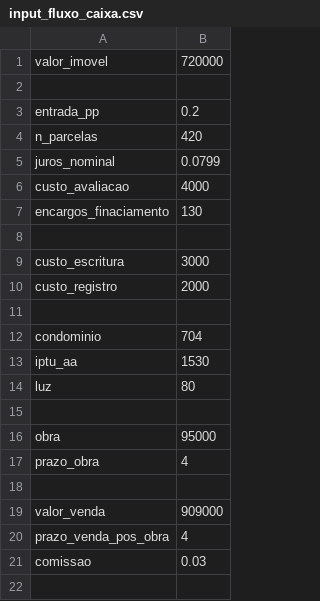
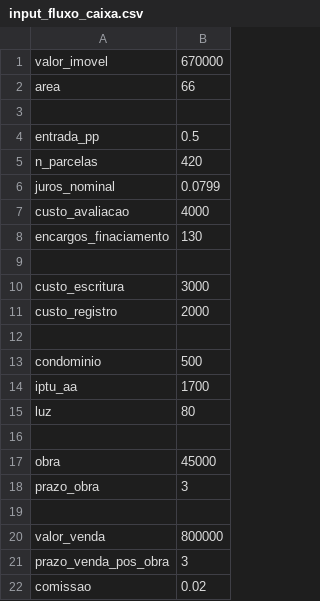
Before and after one commit to nobru01/imoveis, a CSV file: input_fluxo_caixa.csv, drawn as a sheet.

Commit message:
Adiciona area e csv de output

```diff
--- a/input_fluxo_caixa.csv
+++ b/input_fluxo_caixa.csv
@@ -1,4 +1,5 @@
-valor_imovel,720000
+valor_imovel,670000
+area,66
 
-entrada_pp,0.2
+entrada_pp,0.5
 n_parcelas,420
@@ -11,11 +12,11 @@ custo_registro,2000
 
-condominio,704
-iptu_aa,1530
+condominio,500
+iptu_aa,1700
 luz,80
 
-obra,95000
-prazo_obra,4
+obra,45000
+prazo_obra,3
 
-valor_venda,909000
-prazo_venda_pos_obra,4
-comissao,0.03
+valor_venda,800000
+prazo_venda_pos_obra,3
+comissao,0.02
```
Also changed, not shown: 4 other files.
